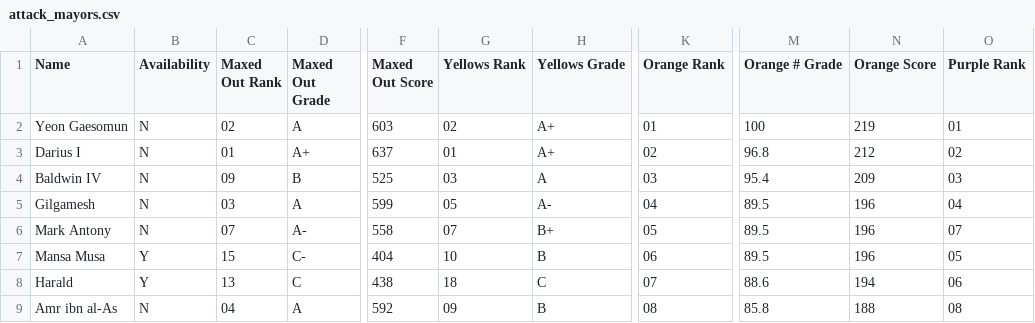
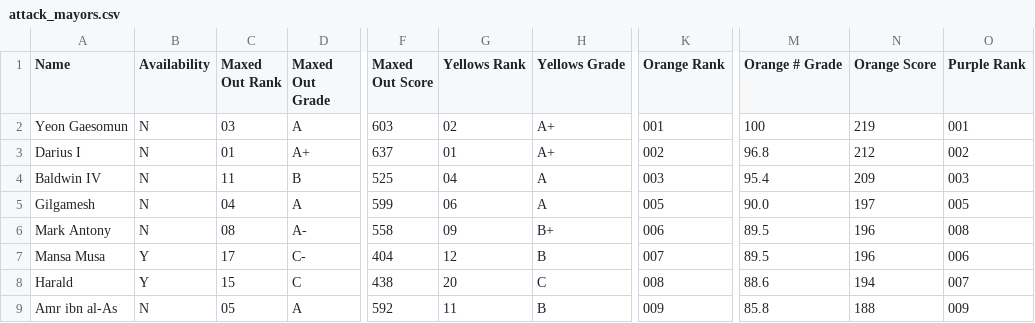
Before and after one commit to lschierer/EvonyTKRTips.sst, a CSV file: public/CSVs/attack_mayors.csv, drawn as a sheet; only a part is shown, gaps mark what is left out; the diff covers the shown part only; the diff names each change by its address in the sheet, - before the commit and + after, or states it on an @@ line.

```diff
--- a/public/CSVs/attack_mayors.csv
+++ b/public/CSVs/attack_mayors.csv
-C2 (Maxed Out Rank): 02
+C2 (Maxed Out Rank): 03
-K2 (Orange Rank): 01
+K2 (Orange Rank): 001
-O2 (Purple Rank): 01
+O2 (Purple Rank): 001
-K3 (Orange Rank): 02
+K3 (Orange Rank): 002
-O3 (Purple Rank): 02
+O3 (Purple Rank): 002
-C4 (Maxed Out Rank): 09
+C4 (Maxed Out Rank): 11
-G4 (Yellows Rank): 03
+G4 (Yellows Rank): 04
-K4 (Orange Rank): 03
+K4 (Orange Rank): 003
-O4 (Purple Rank): 03
+O4 (Purple Rank): 003
-C5 (Maxed Out Rank): 03
+C5 (Maxed Out Rank): 04
-G5 (Yellows Rank): 05
+G5 (Yellows Rank): 06
-H5 (Yellows Grade): A-
+H5 (Yellows Grade): A
-K5 (Orange Rank): 04
+K5 (Orange Rank): 005
-M5 (Orange # Grade): 89.5
+M5 (Orange # Grade): 90.0
-N5 (Orange Score): 196
+N5 (Orange Score): 197
-O5 (Purple Rank): 04
+O5 (Purple Rank): 005
-C6 (Maxed Out Rank): 07
+C6 (Maxed Out Rank): 08
-G6 (Yellows Rank): 07
+G6 (Yellows Rank): 09
-K6 (Orange Rank): 05
+K6 (Orange Rank): 006
-O6 (Purple Rank): 07
+O6 (Purple Rank): 008
-C7 (Maxed Out Rank): 15
+C7 (Maxed Out Rank): 17
-G7 (Yellows Rank): 10
+G7 (Yellows Rank): 12
-K7 (Orange Rank): 06
+K7 (Orange Rank): 007
-O7 (Purple Rank): 05
+O7 (Purple Rank): 006
-C8 (Maxed Out Rank): 13
+C8 (Maxed Out Rank): 15
-G8 (Yellows Rank): 18
+G8 (Yellows Rank): 20
-K8 (Orange Rank): 07
+K8 (Orange Rank): 008
-O8 (Purple Rank): 06
+O8 (Purple Rank): 007
-C9 (Maxed Out Rank): 04
+C9 (Maxed Out Rank): 05
-G9 (Yellows Rank): 09
+G9 (Yellows Rank): 11
-K9 (Orange Rank): 08
+K9 (Orange Rank): 009
-O9 (Purple Rank): 08
+O9 (Purple Rank): 009
```
Also changed, not shown: 3 added rows and 37 edited cells elsewhere in this file, public/CSVs/overall_mayors.csv, public/CSVs/toughness_mayors.csv, 1 other file.
